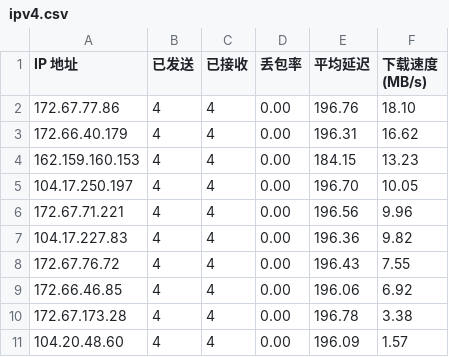
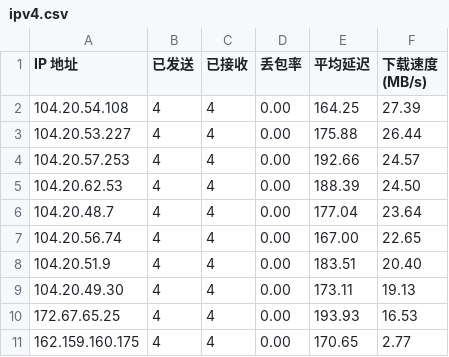
Before and after one commit to yuntinkn06/IPDB, a CSV file: BestCF/ipv4.csv, drawn as a sheet.

Commit message:
Update BestCF/ipv4.csv - 2026-04-29 01:03:06

```diff
--- a/BestCF/ipv4.csv
+++ b/BestCF/ipv4.csv
@@ -1,11 +1,11 @@
 IP 地址,已发送,已接收,丢包率,平均延迟,下载速度 (MB/s)
-172.67.77.86,4,4,0.00,196.76,18.10
-172.66.40.179,4,4,0.00,196.31,16.62
-162.159.160.153,4,4,0.00,184.15,13.23
-104.17.250.197,4,4,0.00,196.70,10.05
-172.67.71.221,4,4,0.00,196.56,9.96
-104.17.227.83,4,4,0.00,196.36,9.82
-172.67.76.72,4,4,0.00,196.43,7.55
-172.66.46.85,4,4,0.00,196.06,6.92
-172.67.173.28,4,4,0.00,196.78,3.38
-104.20.48.60,4,4,0.00,196.09,1.57
+104.20.54.108,4,4,0.00,164.25,27.39
+104.20.53.227,4,4,0.00,175.88,26.44
+104.20.57.253,4,4,0.00,192.66,24.57
+104.20.62.53,4,4,0.00,188.39,24.50
+104.20.48.7,4,4,0.00,177.04,23.64
+104.20.56.74,4,4,0.00,167.00,22.65
+104.20.51.9,4,4,0.00,183.51,20.40
+104.20.49.30,4,4,0.00,173.11,19.13
+172.67.65.25,4,4,0.00,193.93,16.53
+162.159.160.175,4,4,0.00,170.65,2.77
```
